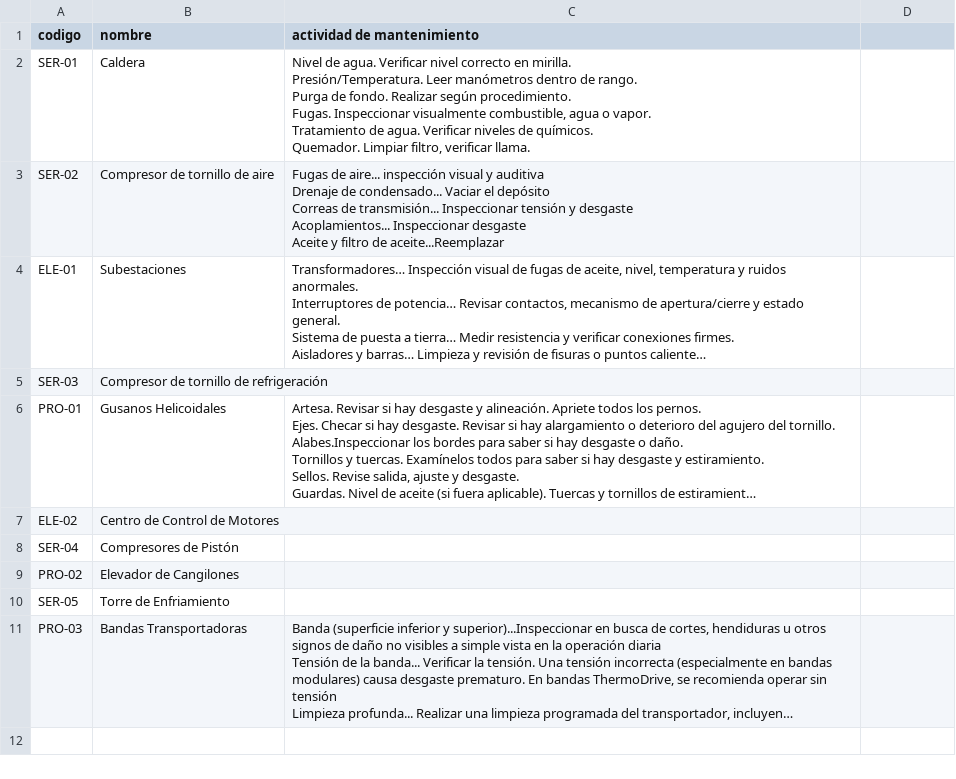
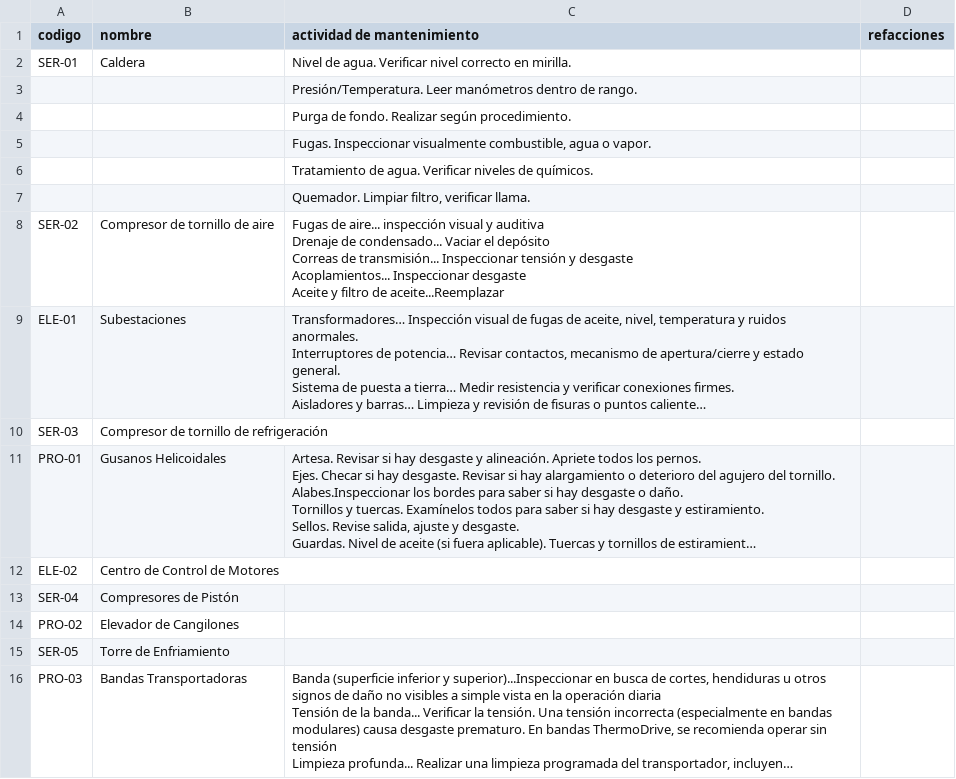
Before and after one commit to jorzazul/mantenituchi, a CSV file: data/maquinas.csv, drawn as a sheet; long unchanged cells end in …; ↵ is a line break in a cell; the diff names each change by its address in the sheet, - before the commit and + after, or states it on an @@ line.

Commit message:
actu

```diff
--- a/data/maquinas.csv
+++ b/data/maquinas.csv
-D1: (empty)
+D1: refacciones
-C2 (actividad de mantenimiento): …en mirilla. ↵ Presión/Temperatura. Leer manómetros dentro de rango. ↵ Purga de fondo. Realizar según procedimiento. ↵ Fugas. Inspeccionar visualmente combustible, agua o vapor. ↵ Tratamiento de agua. Verificar niveles de químicos. ↵ Quemador. Limpiar filtro, verificar llama.
+C2 (actividad de mantenimiento): …en mirilla.
+row 3:  |  | Presión/Temperatura. Leer manómetros dentro de rango.
+row 4:  |  | Purga de fondo. Realizar según procedimiento.
+row 5:  |  | Fugas. Inspeccionar visualmente combustible, agua o vapor.
+row 6:  |  | Tratamiento de agua. Verificar niveles de químicos.
+row 7:  |  | Quemador. Limpiar filtro, verificar llama.
```
